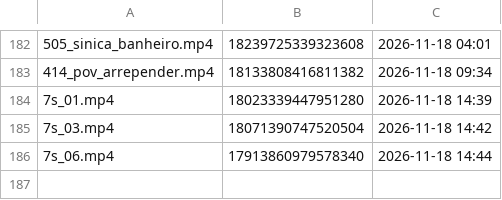
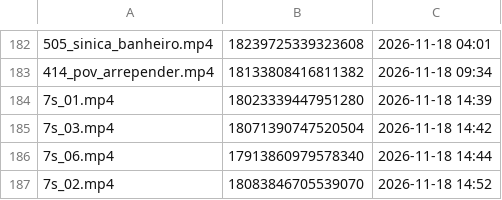
Before and after one commit to brindoapp/reels-teste, a TSV file: contas/leeleo/feitos.tsv, drawn as a sheet; only a part is shown, gaps mark what is left out.

Commit message:
postado 2026-11-18_1452

```diff
--- a/contas/leeleo/feitos.tsv
+++ b/contas/leeleo/feitos.tsv
@@ -186 +186,2 @@
 7s_06.mp4	17913860979578340	2026-11-18 14:44
+7s_02.mp4	18083846705539070	2026-11-18 14:52
```
